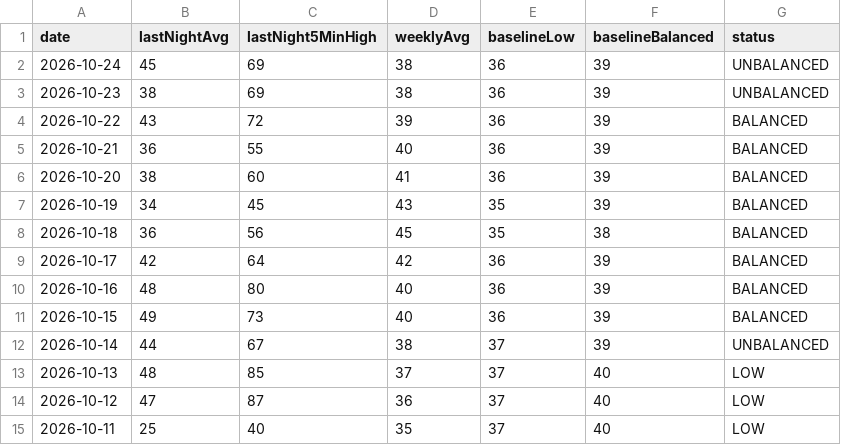
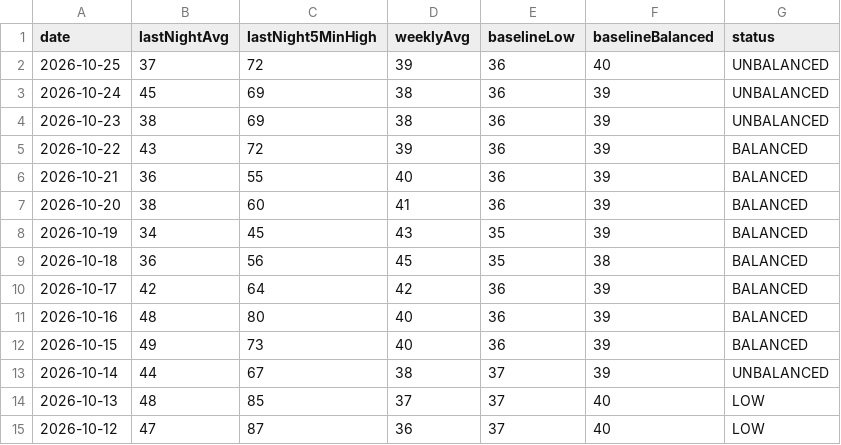
Before and after one commit to Globalcare2026/garmin-sync, a CSV file: data/latest/hrv.csv, drawn as a sheet.

```diff
--- a/data/latest/hrv.csv
+++ b/data/latest/hrv.csv
@@ -1,2 +1,3 @@
 date,lastNightAvg,lastNight5MinHigh,weeklyAvg,baselineLow,baselineBalanced,status
+2026-10-25,37,72,39,36,40,UNBALANCED
 2026-10-24,45,69,38,36,39,UNBALANCED
@@ -14,2 +15 @@ date,lastNightAvg,lastNight5MinHigh,weeklyAvg,baselineLow,baselineBalanced,statu
 2026-10-12,47,87,36,37,40,LOW
-2026-10-11,25,40,35,37,40,LOW
```
Also changed, not shown: data/history/activities_history.csv, data/latest/sleep.csv, 7 other files.
